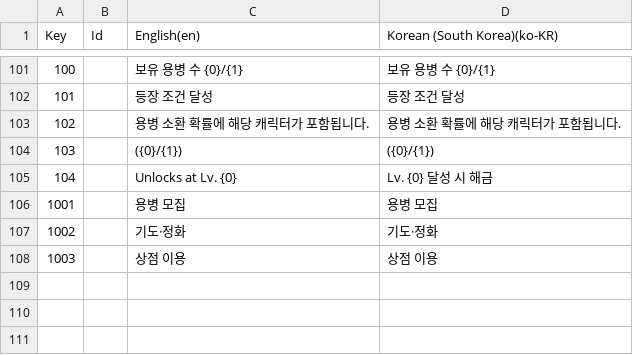
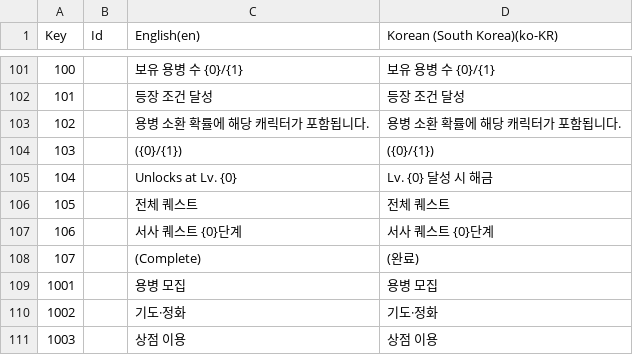
Before and after one commit to Rellious89/desktop_RPG, a CSV file: TableData/Localization/01_UI.csv, drawn as a sheet; only a part is shown, gaps mark what is left out; the diff names each change by its address in the sheet, - before the commit and + after, or states it on an @@ line.

```diff
--- a/TableData/Localization/01_UI.csv
+++ b/TableData/Localization/01_UI.csv
+row 106: 105 |  | 전체 퀘스트 | 전체 퀘스트
+row 107: 106 |  | 서사 퀘스트 {0}단계 | 서사 퀘스트 {0}단계
+row 108: 107 |  | (Complete) | (완료)
```
Also changed, not shown: 4 other files.
